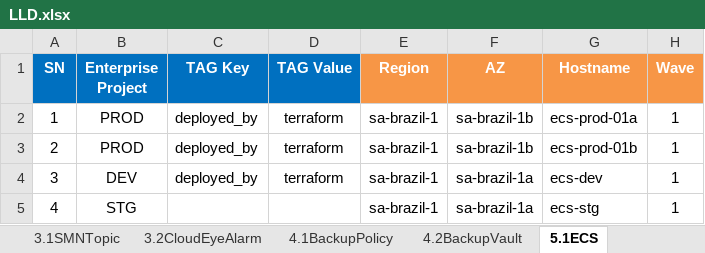
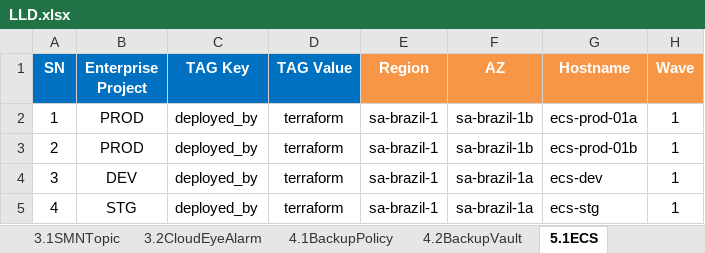
Before and after one commit to gutierrezps/huaweicloud-lld-to-terraform, an Excel workbook: LLD.xlsx, sheet 5.1ECS, drawn as a sheet; only a part is shown; values as stored, in another font and other column widths than the file's, no borders; the diff names each change by its address in the sheet, - before the commit and + after, or states it on an @@ line.

```diff
--- a/LLD.xlsx (sheet 5.1ECS)
+++ b/LLD.xlsx (sheet 5.1ECS)
-C5 (TAG Key): (empty)
+C5 (TAG Key): deployed_by
-D5 (TAG Value): (empty)
+D5 (TAG Value): terraform
```
Also changed, not shown: sheet Navigation, sheet 2.6NATrules, sheet DocumentControl, sheet Cover, 3 other files.
